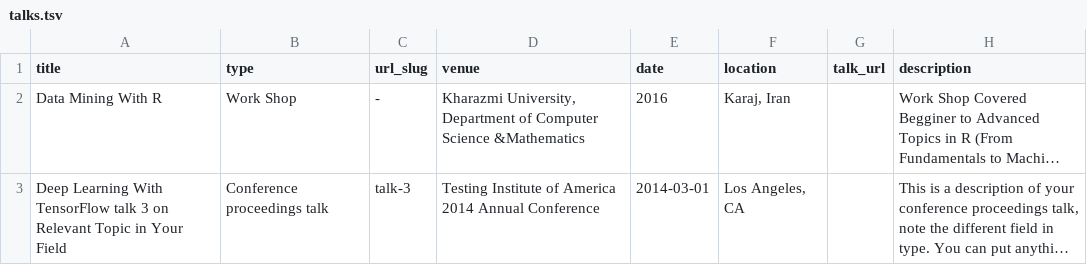
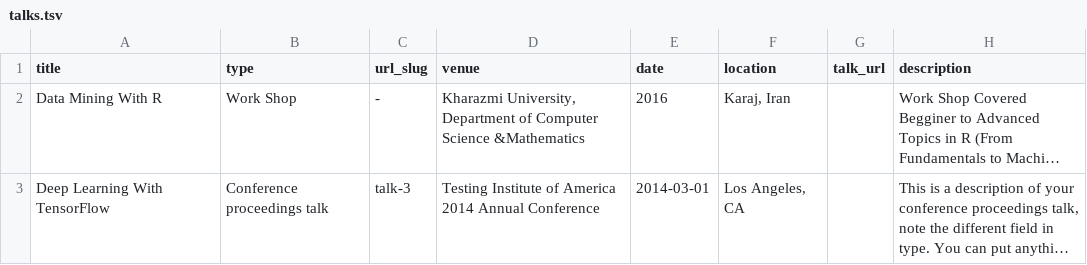
Before and after one commit to mehdihosseinimoghadam/MehdiHosseiniMoghadam.github.io, a TSV file: markdown_generator/talks.tsv, drawn as a sheet; long unchanged cells end in …; the diff names each change by its address in the sheet, - before the commit and + after, or states it on an @@ line.

Commit message:
Update talks.tsv

```diff
--- a/markdown_generator/talks.tsv
+++ b/markdown_generator/talks.tsv
-A3 (title): …With TensorFlow talk 3 on Relevant Topic in Your Field
+A3 (title): …With TensorFlow
```
